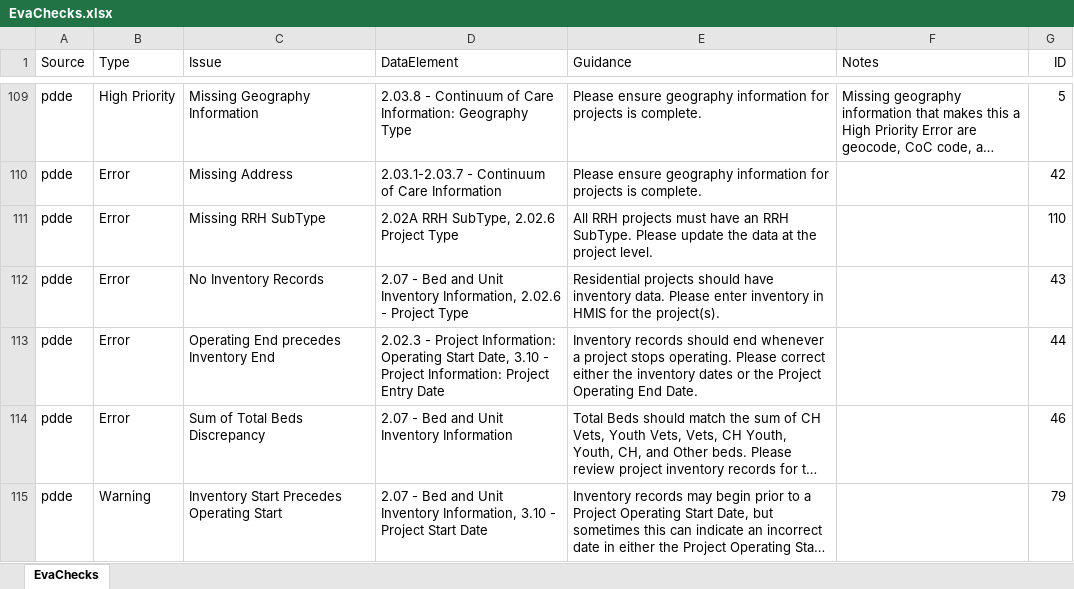
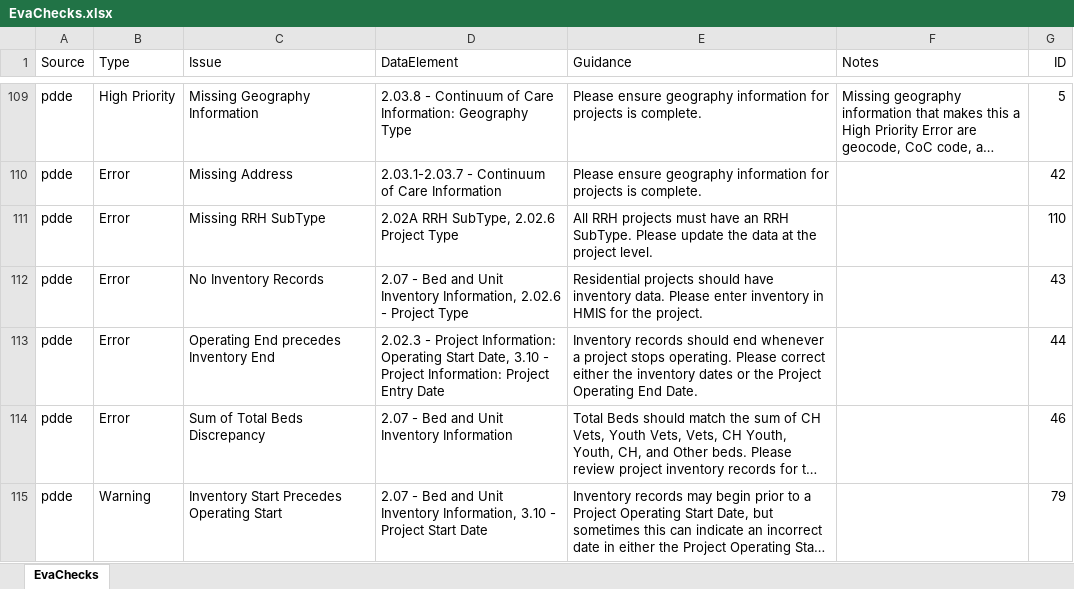
Before and after one commit to abtassociates/eva, an Excel workbook: public-resources/EvaChecks.xlsx, sheet EvaChecks, drawn as a sheet; only a part is shown, gaps mark what is left out; long unchanged cells end in …; values as stored, in another font and other column widths than the file's, no borders; the diff names each change by its address in the sheet, - before the commit and + after, or states it on an @@ line.

Commit message:
minor formatting/typos

```diff
--- a/public-resources/EvaChecks.xlsx (sheet EvaChecks)
+++ b/public-resources/EvaChecks.xlsx (sheet EvaChecks)
-E112 (Guidance): …for the project(s).
+E112 (Guidance): …for the project.
```
Also changed, not shown: 3 other files.
